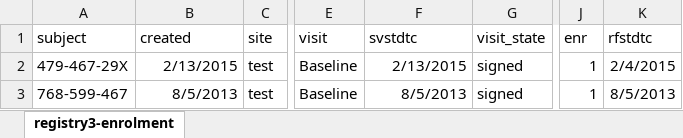
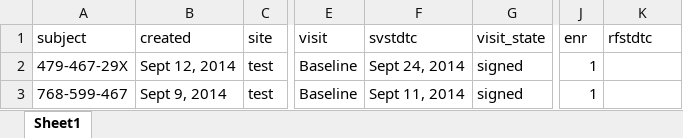
Before and after one commit to markwilkinson/RD_Connect_sandbox, an Excel workbook: Accessibility_Prototype/registry3-enrolment.xlsx.xlsx, sheet Sheet1, drawn as a sheet; only a part is shown, gaps mark what is left out; values as stored, in another font and other column widths than the file's, no borders; charts and pictures not drawn; the diff names each change by its address in the sheet, - before the commit and + after, or states it on an @@ line.

```diff
--- a/Accessibility_Prototype/registry3-enrolment.xlsx.xlsx (sheet Sheet1)
+++ b/Accessibility_Prototype/registry3-enrolment.xlsx.xlsx (sheet Sheet1)
-sheet tab: registry3-enrolment
+sheet tab: Sheet1
-B2 (created): 2/13/2015
+B2 (created): Sept 12, 2014
-F2 (svstdtc): 2/13/2015
+F2 (svstdtc): Sept 24, 2014
-K2 (rfstdtc): 2/4/2015
+K2 (rfstdtc): (empty)
-B3 (created): 8/5/2013
+B3 (created): Sept 9, 2014
-F3 (svstdtc): 8/5/2013
+F3 (svstdtc): Sept 11, 2014
-K3 (rfstdtc): 8/5/2013
+K3 (rfstdtc): (empty)
```
Also changed, not shown: charts or pictures, 8 other files.
